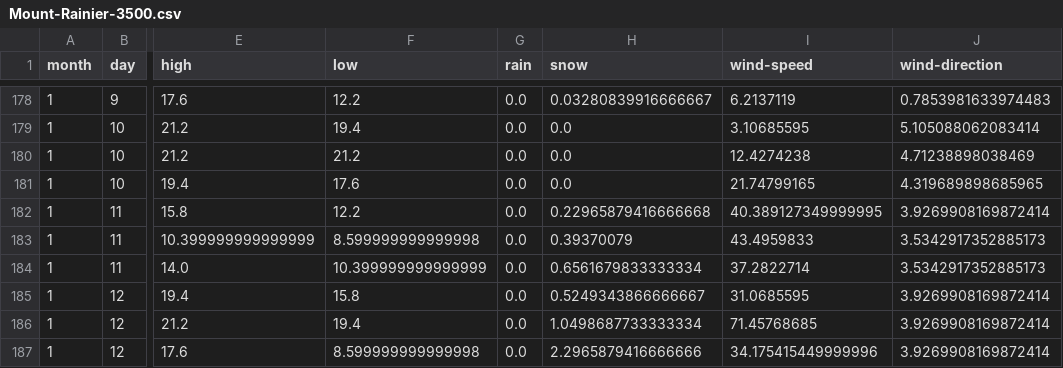
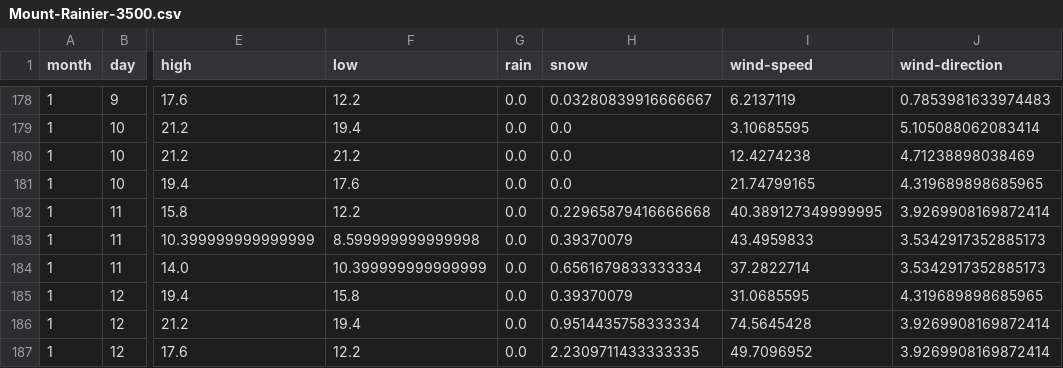
Before and after one commit to psathyrella/weatherhistory, a CSV file: mtwx/Mount-Rainier-3500.csv, drawn as a sheet; only a part is shown, gaps mark what is left out; the diff names each change by its address in the sheet, - before the commit and + after, or states it on an @@ line.

```diff
--- a/mtwx/Mount-Rainier-3500.csv
+++ b/mtwx/Mount-Rainier-3500.csv
-H185 (snow): 0.5249343866666667
+H185 (snow): 0.39370079
-J185 (wind-direction): 3.9269908169872414
+J185 (wind-direction): 4.319689898685965
-H186 (snow): 1.0498687733333334
+H186 (snow): 0.9514435758333334
-I186 (wind-speed): 71.45768685
+I186 (wind-speed): 74.5645428
-F187 (low): 8.599999999999998
+F187 (low): 12.2
-H187 (snow): 2.2965879416666666
+H187 (snow): 2.2309711433333335
-I187 (wind-speed): 34.175415449999996
+I187 (wind-speed): 49.7096952
```
Also changed, not shown: mtwx/Glacier-Peak-3213.csv, mtwx/Luna-Peak-Washington-2533.csv, 27 other files.
